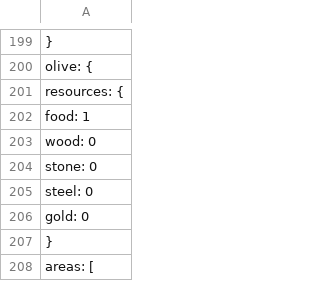
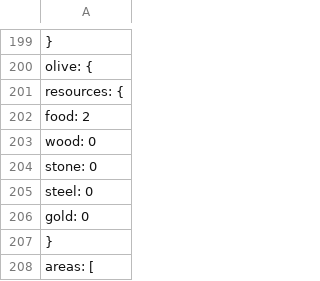
Before and after one commit to zcabeto/GOTBOT, a CSV file: values.csv, drawn as a sheet; only a part is shown, gaps mark what is left out.

Commit message:
Update values.csv

```diff
--- a/values.csv
+++ b/values.csv
@@ -201,3 +201,3 @@
     "resources": {
-      "food": 1,
+      "food": 2,
       "wood": 0,
```
